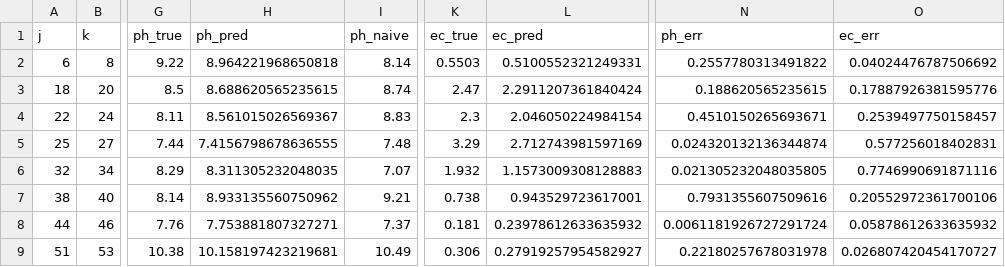
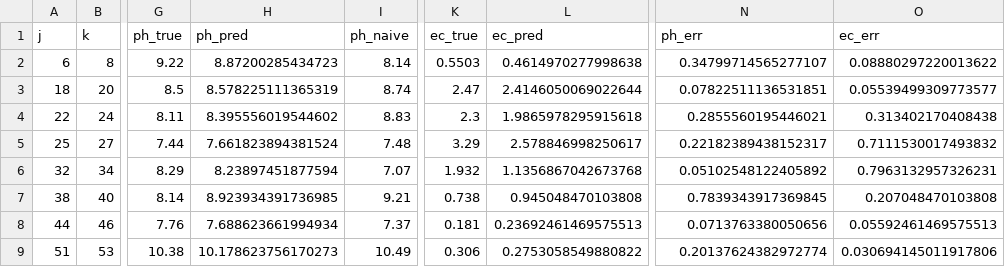
Before and after one commit to EliyahuEden/Predictive_Modeling_Of_Rootzone_Variables_Using_Greenhouse_Data, a CSV file: scripts/exports/v8_final_unified_model_holdout_detail.csv, drawn as a sheet; only a part is shown, gaps mark what is left out; the diff covers the shown part only; the diff names each change by its address in the sheet, - before the commit and + after, or states it on an @@ line.

Commit message:
Add saved model, update exports & clean notebook
Add serialized V8 unified model artifacts (saved_model.zip, model_meta.json, shared_model.joblib) and update multiple export CSVs for the final V8 unified model (predictions, evals, feature importance, summaries, holdout detail). Clean and refresh the Continuous_Rootzone_V8_Unified_Model.ipynb: update notebook header/text to describe the continuous unified model, remove execution metadata/large inline outputs, reset execution counts, adjust reported evaluation metrics, and remove an obsolete gap-bin report cell. These changes package the trained model and refresh artifacts for deployment and tracking.

```diff
--- a/scripts/exports/v8_final_unified_model_holdout_detail.csv
+++ b/scripts/exports/v8_final_unified_model_holdout_detail.csv
-H2 (ph_pred): 8.964221968650818
+H2 (ph_pred): 8.87200285434723
-L2 (ec_pred): 0.5100552321249331
+L2 (ec_pred): 0.4614970277998638
-N2 (ph_err): 0.2557780313491822
+N2 (ph_err): 0.34799714565277107
-O2 (ec_err): 0.04024476787506692
+O2 (ec_err): 0.08880297220013622
-H3 (ph_pred): 8.688620565235615
+H3 (ph_pred): 8.578225111365319
-L3 (ec_pred): 2.2911207361840424
+L3 (ec_pred): 2.4146050069022644
-N3 (ph_err): 0.188620565235615
+N3 (ph_err): 0.07822511136531851
-O3 (ec_err): 0.17887926381595776
+O3 (ec_err): 0.05539499309773577
-H4 (ph_pred): 8.561015026569367
+H4 (ph_pred): 8.395556019544602
-L4 (ec_pred): 2.046050224984154
+L4 (ec_pred): 1.9865978295915618
-N4 (ph_err): 0.4510150265693671
+N4 (ph_err): 0.2855560195446021
-O4 (ec_err): 0.2539497750158457
+O4 (ec_err): 0.313402170408438
-H5 (ph_pred): 7.4156798678636555
+H5 (ph_pred): 7.661823894381524
-L5 (ec_pred): 2.712743981597169
+L5 (ec_pred): 2.578846998250617
-N5 (ph_err): 0.024320132136344874
+N5 (ph_err): 0.22182389438152317
-O5 (ec_err): 0.577256018402831
+O5 (ec_err): 0.7111530017493832
-H6 (ph_pred): 8.311305232048035
+H6 (ph_pred): 8.23897451877594
-L6 (ec_pred): 1.1573009308128883
+L6 (ec_pred): 1.1356867042673768
-N6 (ph_err): 0.021305232048035805
+N6 (ph_err): 0.05102548122405892
-O6 (ec_err): 0.7746990691871116
+O6 (ec_err): 0.7963132957326231
-H7 (ph_pred): 8.933135560750962
+H7 (ph_pred): 8.923934391736985
-L7 (ec_pred): 0.943529723617001
+L7 (ec_pred): 0.945048470103808
-N7 (ph_err): 0.7931355607509616
+N7 (ph_err): 0.7839343917369845
-O7 (ec_err): 0.20552972361700106
+O7 (ec_err): 0.207048470103808
-H8 (ph_pred): 7.753881807327271
+H8 (ph_pred): 7.688623661994934
-L8 (ec_pred): 0.23978612633635932
+L8 (ec_pred): 0.23692461469575513
-N8 (ph_err): 0.0061181926727291724
+N8 (ph_err): 0.0713763380050656
-O8 (ec_err): 0.05878612633635932
+O8 (ec_err): 0.05592461469575513
-H9 (ph_pred): 10.158197423219681
+H9 (ph_pred): 10.178623756170273
-L9 (ec_pred): 0.27919257954582927
+L9 (ec_pred): 0.2753058549880822
-N9 (ph_err): 0.22180257678031978
+N9 (ph_err): 0.20137624382972774
-O9 (ec_err): 0.026807420454170727
+O9 (ec_err): 0.030694145011917806
```
Also changed, not shown: 128 edited cells elsewhere in this file, scripts/exports/v8_final_unified_model_eval_ec.csv, scripts/exports/v8_final_unified_model_eval_ec_warmup30.csv, 12 other files.
